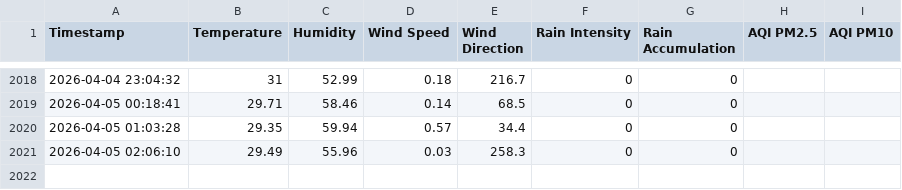
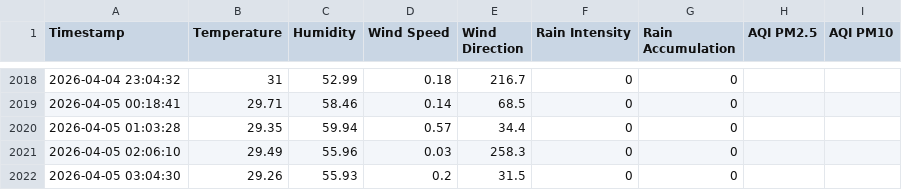
Before and after one commit to mvark/indiafoodstats, a CSV file: data/weather.csv, drawn as a sheet; only a part is shown, gaps mark what is left out; the diff names each change by its address in the sheet, - before the commit and + after, or states it on an @@ line.

```diff
--- a/data/weather.csv
+++ b/data/weather.csv
+row 2022: 2026-04-05 03:04:30 | 29.26 | 55.93 | 0.2 | 31.5 | 0 | 0
```
